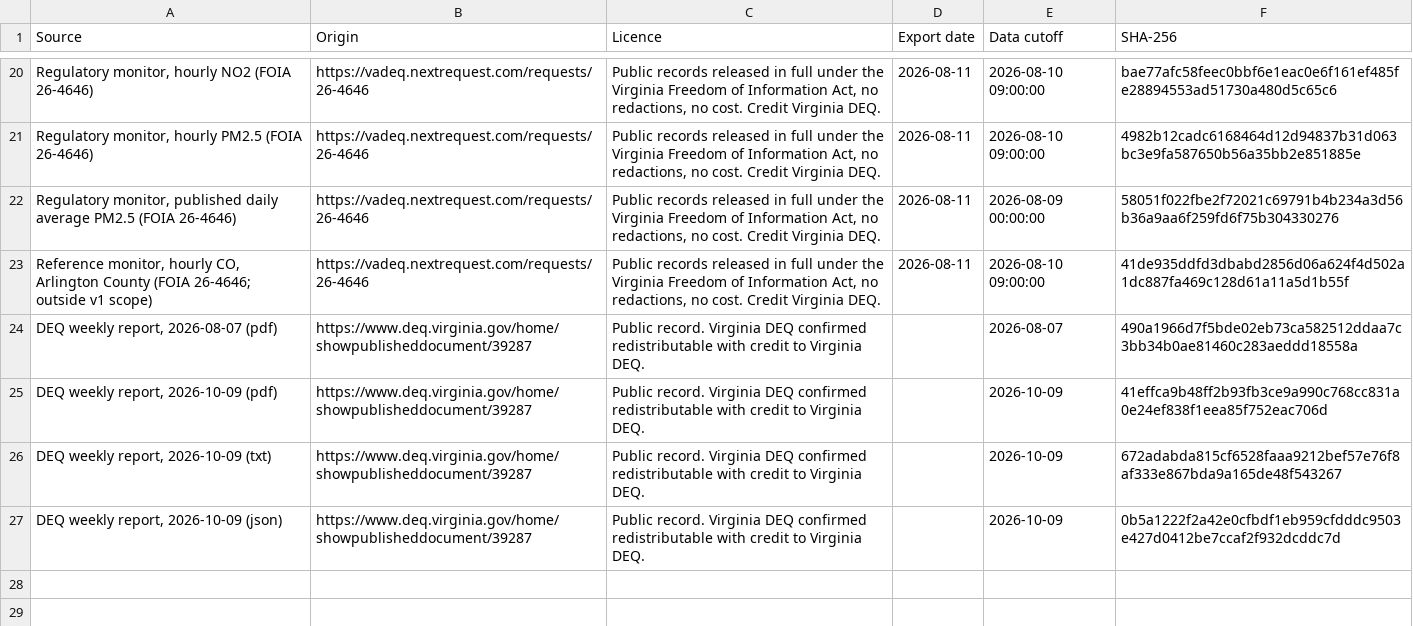
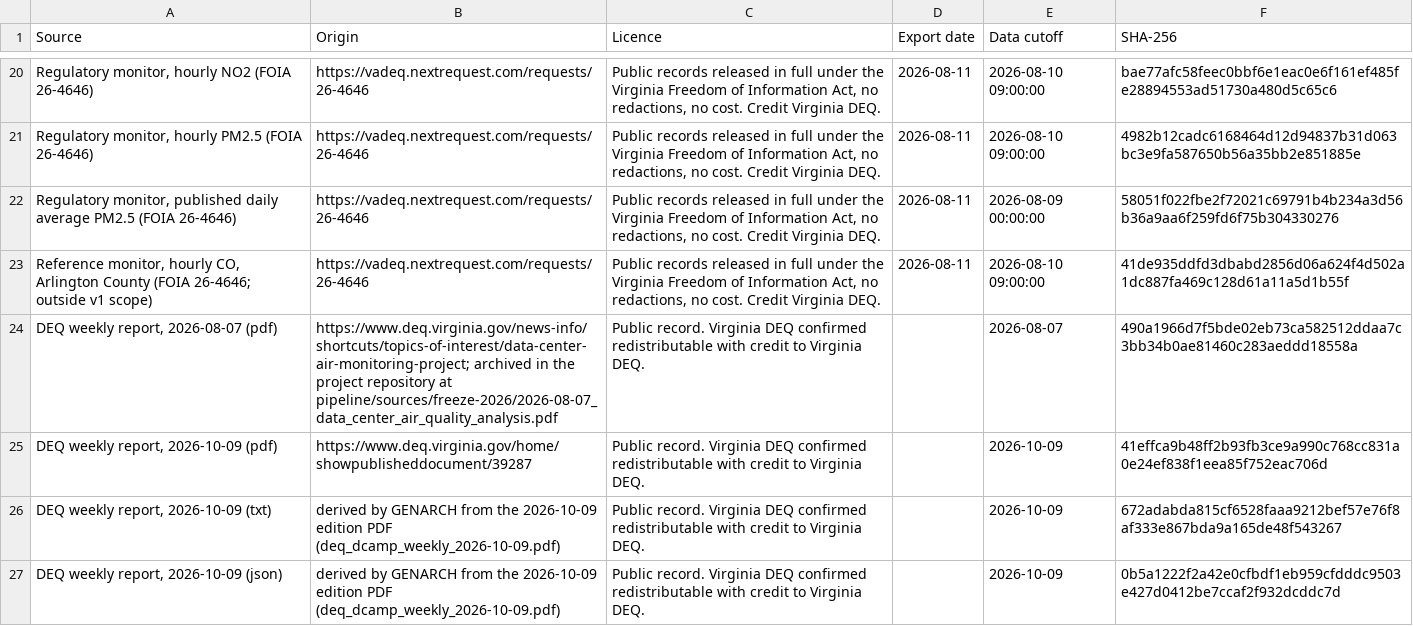
Before and after one commit to ksaraiya388/GENARCH, a CSV file: data/reports/2026/T01_sources.csv, drawn as a sheet; only a part is shown, gaps mark what is left out.

```diff
--- a/data/reports/2026/T01_sources.csv
+++ b/data/reports/2026/T01_sources.csv
@@ -23,5 +23,5 @@ Source,Origin,Licence,Export date,Data cutoff,SHA-256
 "Reference monitor, hourly CO, Arlington County (FOIA 26-4646; outside v1 scope)",https://vadeq.nextrequest.com/requests/26-4646,"Public records released in full under the Virginia Freedom of Information Act, no redactions, no cost. Credit Virginia DEQ.",2026-08-11,2026-08-10 09:00:00,41de935ddfd3dbabd2856d06a624f4d502a1dc887fa469c128d61a11a5d1b55f
-"DEQ weekly report, 2026-08-07 (pdf)",https://www.deq.virginia.gov/home/showpublisheddocument/39287,Public record. Virginia DEQ confirmed redistributable with credit to Virginia DEQ.,,2026-08-07,490a1966d7f5bde02eb73ca582512ddaa7c3bb34b0ae81460c283aeddd18558a
+"DEQ weekly report, 2026-08-07 (pdf)",https://www.deq.virginia.gov/news-info/shortcuts/topics-of-interest/data-center-air-monitoring-project; archived in the project repository at pipeline/sources/freeze-2026/2026-08-07_data_center_air_quality_analysis.pdf,Public record. Virginia DEQ confirmed redistributable with credit to Virginia DEQ.,,2026-08-07,490a1966d7f5bde02eb73ca582512ddaa7c3bb34b0ae81460c283aeddd18558a
 "DEQ weekly report, 2026-10-09 (pdf)",https://www.deq.virginia.gov/home/showpublisheddocument/39287,Public record. Virginia DEQ confirmed redistributable with credit to Virginia DEQ.,,2026-10-09,41effca9b48ff2b93fb3ce9a990c768cc831a0e24ef838f1eea85f752eac706d
-"DEQ weekly report, 2026-10-09 (txt)",https://www.deq.virginia.gov/home/showpublisheddocument/39287,Public record. Virginia DEQ confirmed redistributable with credit to Virginia DEQ.,,2026-10-09,672adabda815cf6528faaa9212bef57e76f8af333e867bda9a165de48f543267
-"DEQ weekly report, 2026-10-09 (json)",https://www.deq.virginia.gov/home/showpublisheddocument/39287,Public record. Virginia DEQ confirmed redistributable with credit to Virginia DEQ.,,2026-10-09,0b5a1222f2a42e0cfbdf1eb959cfdddc9503e427d0412be7ccaf2f932dcddc7d
+"DEQ weekly report, 2026-10-09 (txt)",derived by GENARCH from the 2026-10-09 edition PDF (deq_dcamp_weekly_2026-10-09.pdf),Public record. Virginia DEQ confirmed redistributable with credit to Virginia DEQ.,,2026-10-09,672adabda815cf6528faaa9212bef57e76f8af333e867bda9a165de48f543267
+"DEQ weekly report, 2026-10-09 (json)",derived by GENARCH from the 2026-10-09 edition PDF (deq_dcamp_weekly_2026-10-09.pdf),Public record. Virginia DEQ confirmed redistributable with credit to Virginia DEQ.,,2026-10-09,0b5a1222f2a42e0cfbdf1eb959cfdddc9503e427d0412be7ccaf2f932dcddc7d
```
Also changed, not shown: data/reports/2026/T03_collocation.csv, data/reports/2026/T05_p98_common_window.csv, 54 other files.
